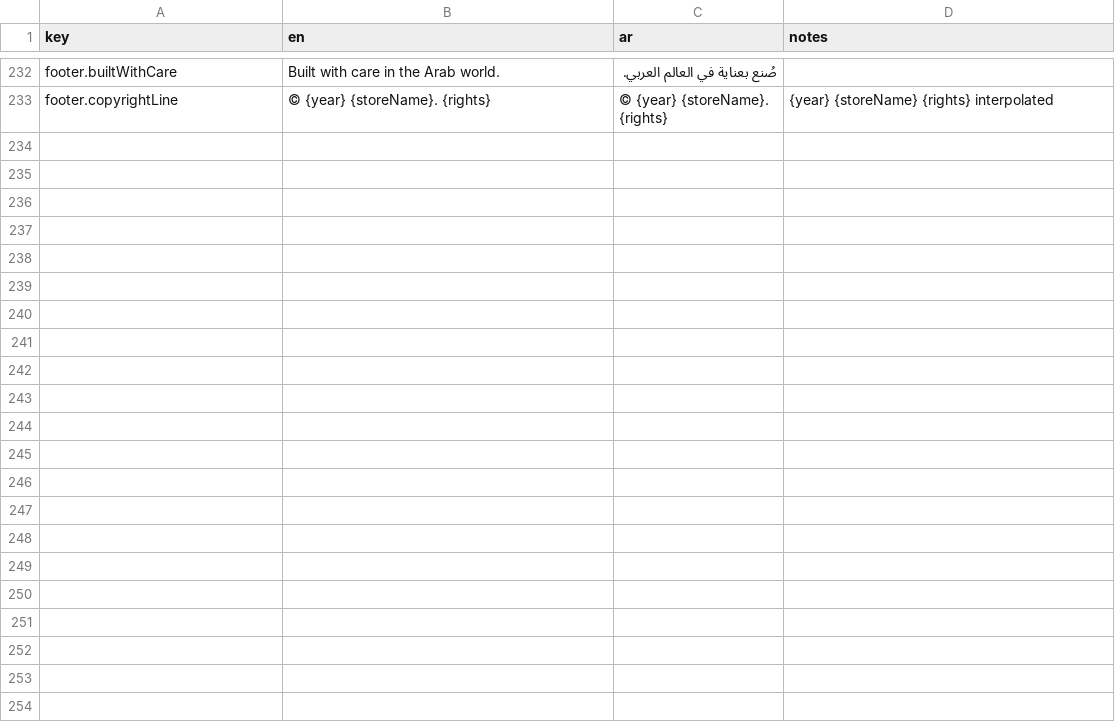
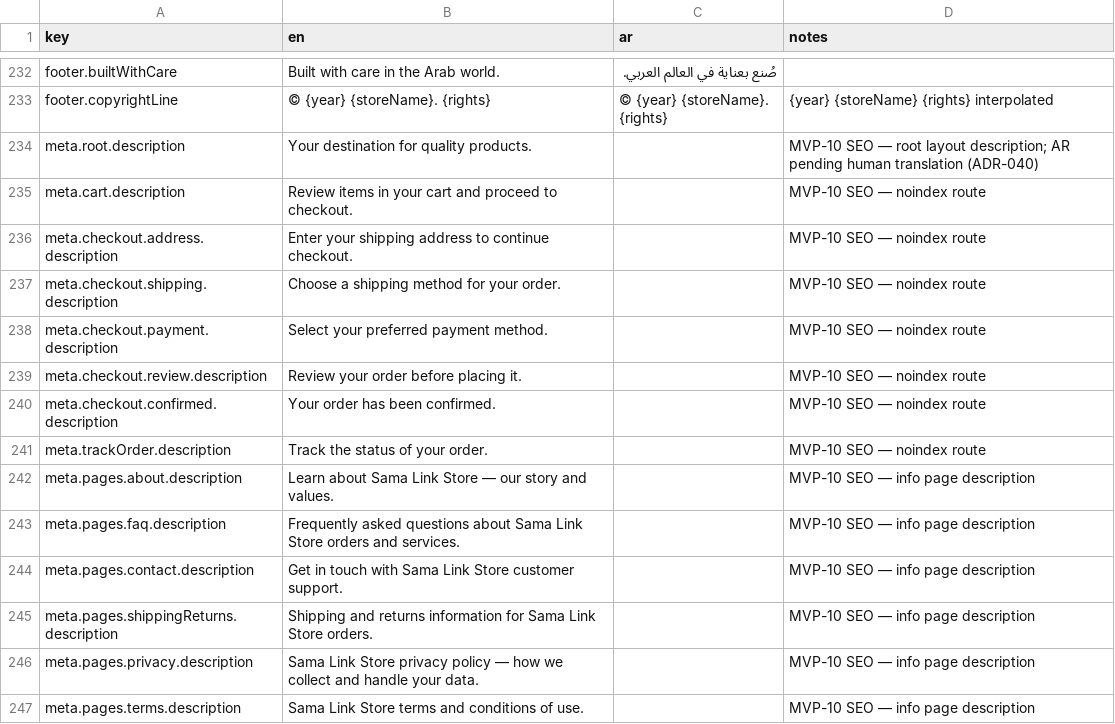
Before and after one commit to sama-link/sama-link-store, a CSV file: translations/storefront.csv, drawn as a sheet; only a part is shown, gaps mark what is left out.

```diff
--- a/translations/storefront.csv
+++ b/translations/storefront.csv
@@ -233 +233,15 @@ footer.builtWithCare,Built with care in the Arab world.,صُنع بعناية ف
 footer.copyrightLine,© {year} {storeName}. {rights},© {year} {storeName}. {rights},{year} {storeName} {rights} interpolated
+meta.root.description,Your destination for quality products.,,MVP-10 SEO — root layout description; AR pending human translation (ADR-040)
+meta.cart.description,Review items in your cart and proceed to checkout.,,MVP-10 SEO — noindex route
+meta.checkout.address.description,Enter your shipping address to continue checkout.,,MVP-10 SEO — noindex route
+meta.checkout.shipping.description,Choose a shipping method for your order.,,MVP-10 SEO — noindex route
+meta.checkout.payment.description,Select your preferred payment method.,,MVP-10 SEO — noindex route
+meta.checkout.review.description,Review your order before placing it.,,MVP-10 SEO — noindex route
+meta.checkout.confirmed.description,Your order has been confirmed.,,MVP-10 SEO — noindex route
+meta.trackOrder.description,Track the status of your order.,,MVP-10 SEO — noindex route
+meta.pages.about.description,Learn about Sama Link Store — our story and values.,,MVP-10 SEO — info page description
+meta.pages.faq.description,Frequently asked questions about Sama Link Store orders and services.,,MVP-10 SEO — info page description
+meta.pages.contact.description,Get in touch with Sama Link Store customer support.,,MVP-10 SEO — info page description
+meta.pages.shippingReturns.description,Shipping and returns information for Sama Link Store orders.,,MVP-10 SEO — info page description
+meta.pages.privacy.description,Sama Link Store privacy policy — how we collect and handle your data.,,MVP-10 SEO — info page description
+meta.pages.terms.description,Sama Link Store terms and conditions of use.,,MVP-10 SEO — info page description
```
Also changed, not shown: 20 other files.
